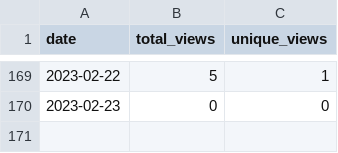
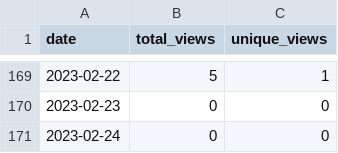
Before and after one commit to MatthewBentz/Comp3350, a CSV file: .traffic/views.csv, drawn as a sheet; only a part is shown, gaps mark what is left out; the diff names each change by its address in the sheet, - before the commit and + after, or states it on an @@ line.

```diff
--- a/.traffic/views.csv
+++ b/.traffic/views.csv
+row 171: 2023-02-24 | 0 | 0
```
Also changed, not shown: .traffic/clones.csv, 3 other files.
